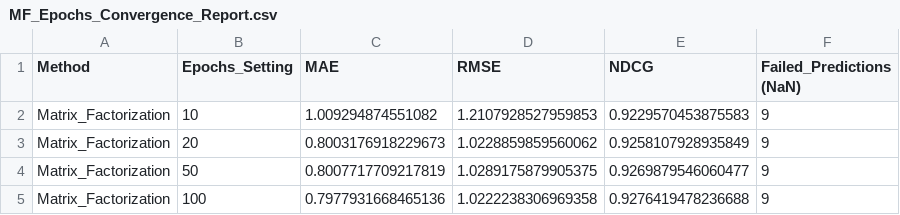
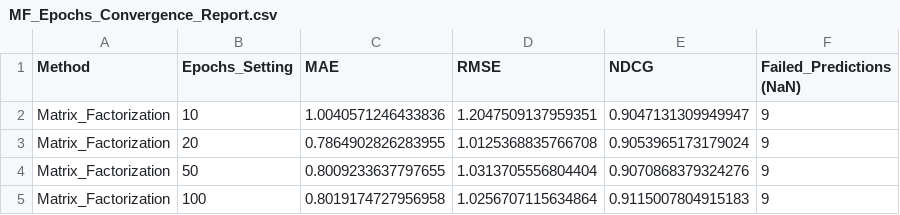
Before and after one commit to Cecilia1050300/course-recommender-system, a CSV file: methods/matrix_factorization/results/MF_Epochs_Convergence_Report.csv, drawn as a sheet.

Commit message:
Fix NDCG inflation from single-item test users, add first real GCN results
calculate_ndcg() returns 1.0 for students with only one masked test
rating, since a single item has no ranking order to score. Averaging
that trivial 1.0 in with everyone else's real NDCG was inflating the
reported metric for all four methods (78/407 students in test_set.csv
have exactly one test row). RWR, GCN, MF, and CF experiment scripts now
exclude those students from the NDCG average instead of counting them
as perfect. Also commit the first actual GCN_Pure_Torch results (the
results/ folder was previously empty) and refresh the MF NDCG report
with the corrected numbers.

```diff
--- a/methods/matrix_factorization/results/MF_Epochs_Convergence_Report.csv
+++ b/methods/matrix_factorization/results/MF_Epochs_Convergence_Report.csv
@@ -1,5 +1,5 @@
 Method,Epochs_Setting,MAE,RMSE,NDCG,Failed_Predictions (NaN)
-Matrix_Factorization,10,1.009294874551082,1.2107928527959853,0.9229570453875583,9
-Matrix_Factorization,20,0.8003176918229673,1.0228859859560062,0.9258107928935849,9
-Matrix_Factorization,50,0.8007717709217819,1.0289175879905375,0.9269879546060477,9
-Matrix_Factorization,100,0.7977931668465136,1.0222238306969358,0.9276419478236688,9
+Matrix_Factorization,10,1.0040571246433836,1.2047509137959351,0.9047131309949947,9
+Matrix_Factorization,20,0.7864902826283955,1.0125368835766708,0.9053965173179024,9
+Matrix_Factorization,50,0.8009233637797655,1.0313705556804404,0.9070868379324276,9
+Matrix_Factorization,100,0.8019174727956958,1.0256707115634864,0.9115007804915183,9
```
Also changed, not shown: 6 other files.
